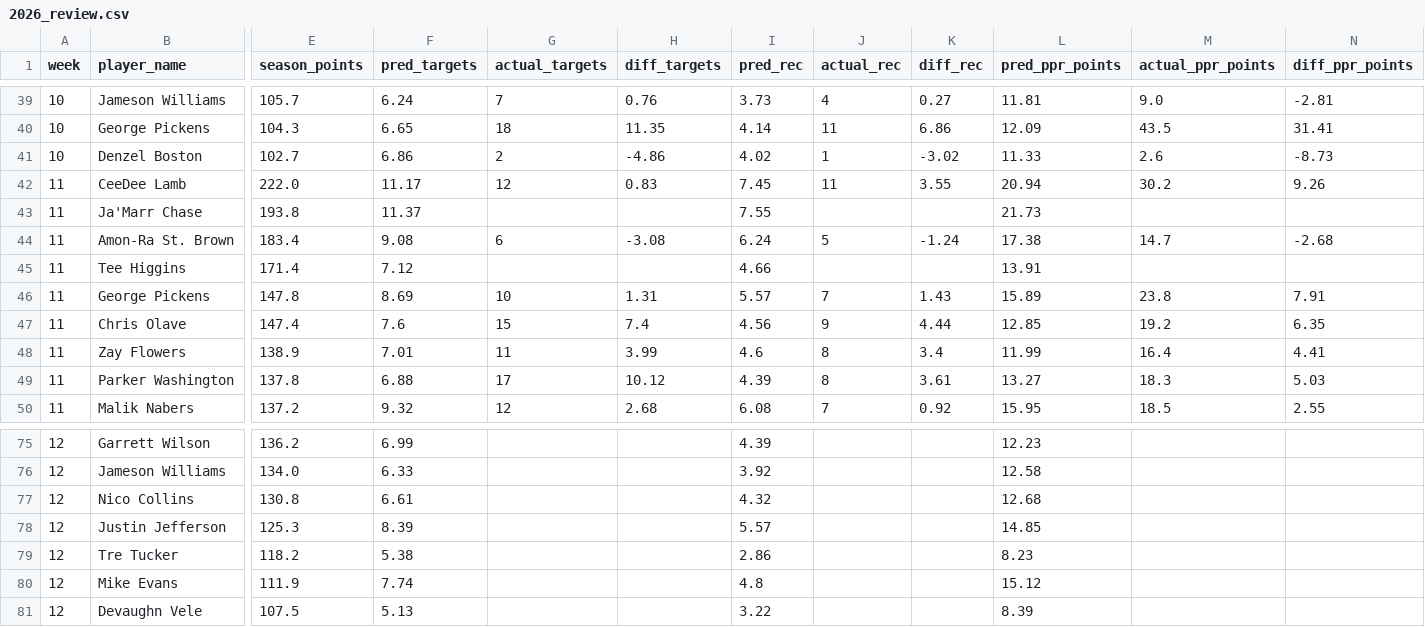
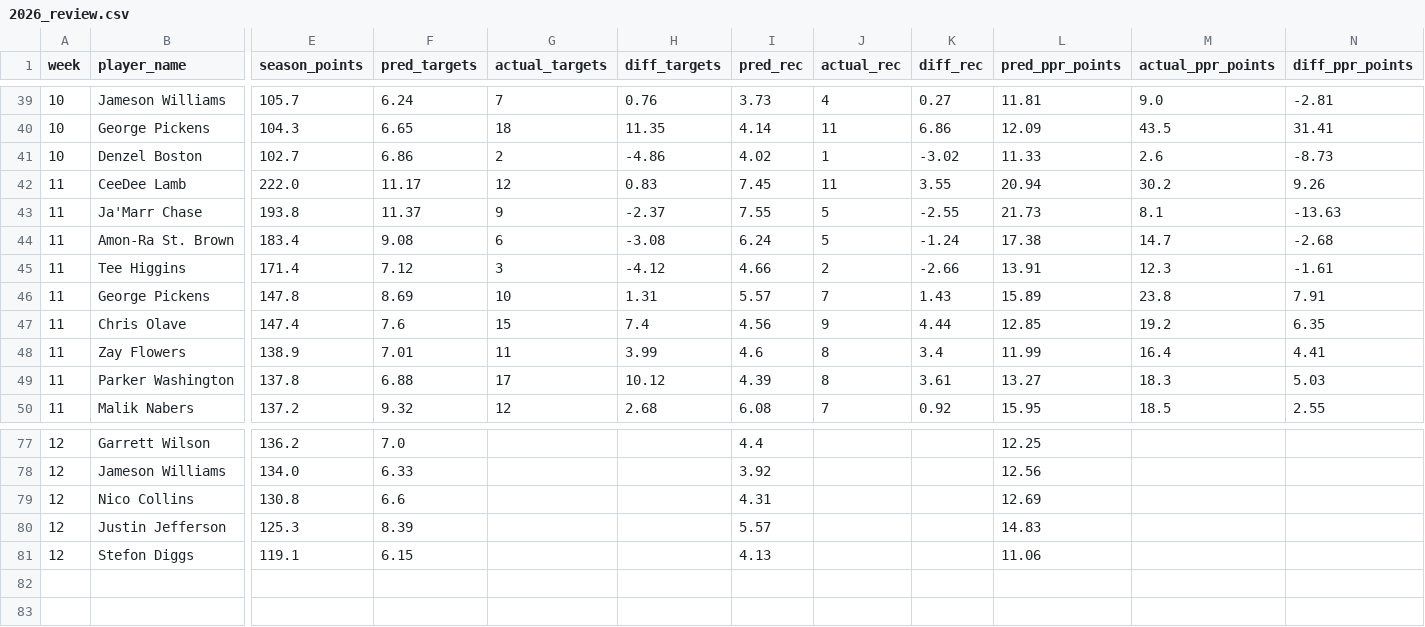
Before and after one commit to danieldelgado25/fantasy-web-app, a CSV file: backend/predictions/2026_review.csv, drawn as a sheet; only a part is shown, gaps mark what is left out; removed rows and columns are numbered as before the commit, all else as after; rows hold the shown columns only; the diff covers the shown part only; the diff names each change by its address in the sheet, - before the commit and + after, or states it on an @@ line.

```diff
--- a/backend/predictions/2026_review.csv
+++ b/backend/predictions/2026_review.csv
-G43 (actual_targets): (empty)
+G43 (actual_targets): 9
-H43 (diff_targets): (empty)
+H43 (diff_targets): -2.37
-J43 (actual_rec): (empty)
+J43 (actual_rec): 5
-K43 (diff_rec): (empty)
+K43 (diff_rec): -2.55
-M43 (actual_ppr_points): (empty)
+M43 (actual_ppr_points): 8.1
-N43 (diff_ppr_points): (empty)
+N43 (diff_ppr_points): -13.63
-G45 (actual_targets): (empty)
+G45 (actual_targets): 3
-H45 (diff_targets): (empty)
+H45 (diff_targets): -4.12
-J45 (actual_rec): (empty)
+J45 (actual_rec): 2
-K45 (diff_rec): (empty)
+K45 (diff_rec): -2.66
-M45 (actual_ppr_points): (empty)
+M45 (actual_ppr_points): 12.3
-N45 (diff_ppr_points): (empty)
+N45 (diff_ppr_points): -1.61
-F77 (pred_targets): 6.99
+F77 (pred_targets): 7.0
-I77 (pred_rec): 4.39
+I77 (pred_rec): 4.4
-L77 (pred_ppr_points): 12.23
+L77 (pred_ppr_points): 12.25
-L78 (pred_ppr_points): 12.58
+L78 (pred_ppr_points): 12.56
-F79 (pred_targets): 6.61
+F79 (pred_targets): 6.6
-I79 (pred_rec): 4.32
+I79 (pred_rec): 4.31
-L79 (pred_ppr_points): 12.68
+L79 (pred_ppr_points): 12.69
-L80 (pred_ppr_points): 14.85
+L80 (pred_ppr_points): 14.83
-row 79: 12 | Tre Tucker | 118.2 | 5.38 |  |  | 2.86 |  |  | 8.23
-row 80: 12 | Mike Evans | 111.9 | 7.74 |  |  | 4.8 |  |  | 15.12
-row 81: 12 | Devaughn Vele | 107.5 | 5.13 |  |  | 3.22 |  |  | 8.39
+row 81: 12 | Stefon Diggs | 119.1 | 6.15 |  |  | 4.13 |  |  | 11.06
```
Also changed, not shown: 2 added rows and 30 edited cells elsewhere in this file, backend/predictions/2026.csv, 5 other files.
